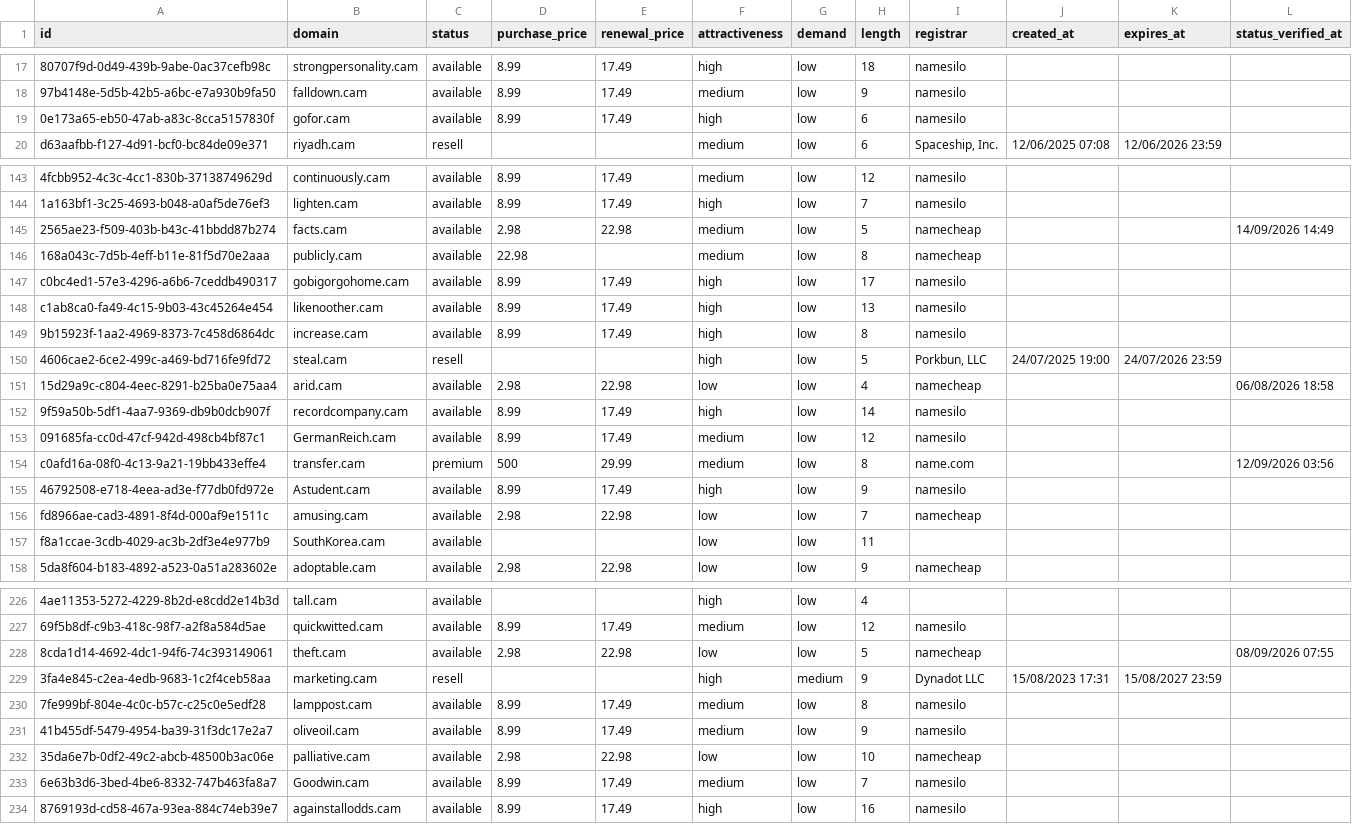
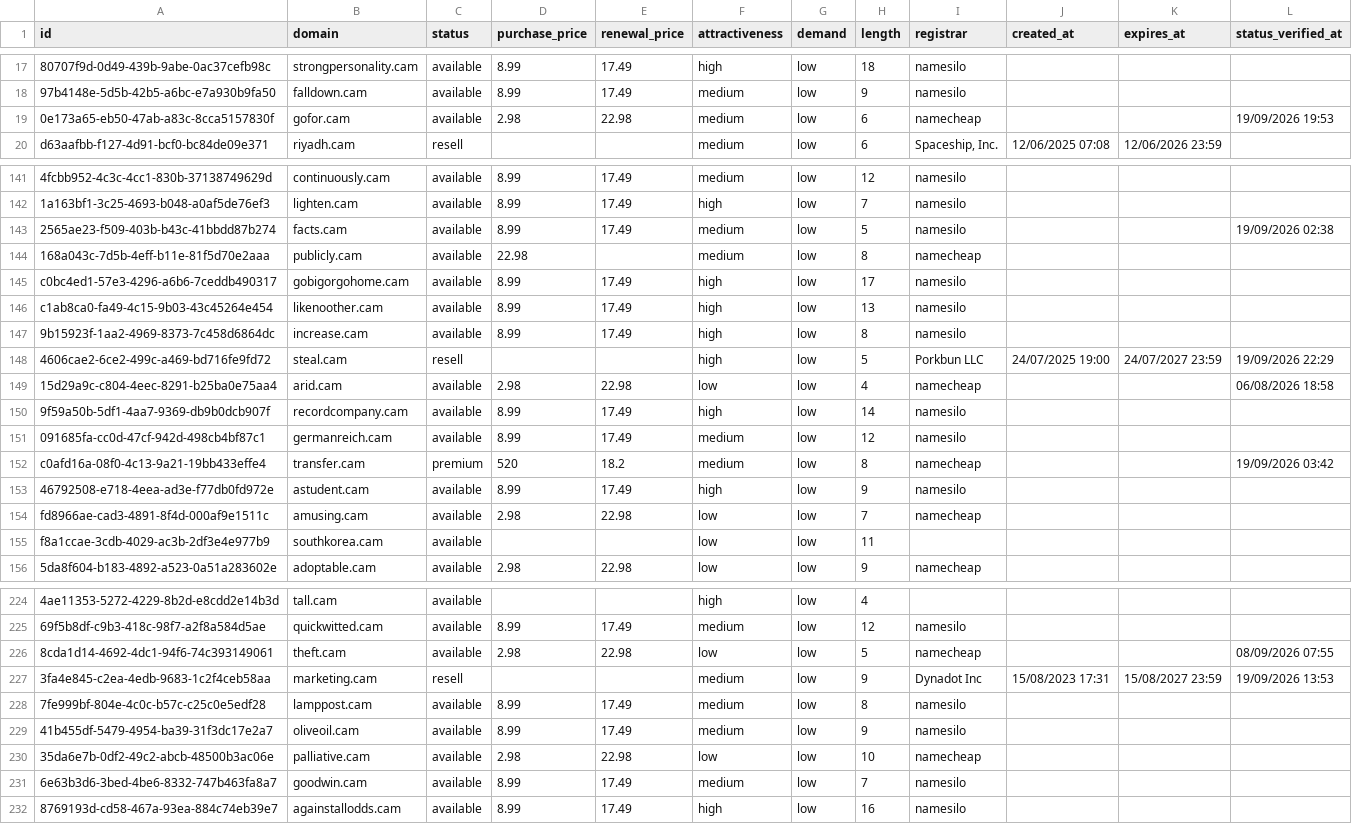
Before and after one commit to UniqueDomains/cam-oneword-domains, a CSV file: cam.csv, drawn as a sheet; only a part is shown, gaps mark what is left out; addresses are those after the commit; the diff covers the shown part only; the diff names each change by its address in the sheet, - before the commit and + after, or states it on an @@ line.

Commit message:
Domains update

```diff
--- a/cam.csv
+++ b/cam.csv
-D19 (purchase_price): 8.99
+D19 (purchase_price): 2.98
-E19 (renewal_price): 17.49
+E19 (renewal_price): 22.98
-F19 (attractiveness): high
+F19 (attractiveness): medium
-I19 (registrar): namesilo
+I19 (registrar): namecheap
-L19 (status_verified_at): (empty)
+L19 (status_verified_at): 19/09/2026 19:53
-D143 (purchase_price): 2.98
+D143 (purchase_price): 8.99
-E143 (renewal_price): 22.98
+E143 (renewal_price): 17.49
-I143 (registrar): namecheap
+I143 (registrar): namesilo
-L143 (status_verified_at): 14/09/2026 14:49
+L143 (status_verified_at): 19/09/2026 02:38
-I148 (registrar): Porkbun, LLC
+I148 (registrar): Porkbun LLC
-K148 (expires_at): 24/07/2026 23:59
+K148 (expires_at): 24/07/2027 23:59
-L148 (status_verified_at): (empty)
+L148 (status_verified_at): 19/09/2026 22:29
-B151 (domain): GermanReich.cam
+B151 (domain): germanreich.cam
-D152 (purchase_price): 500
+D152 (purchase_price): 520
-E152 (renewal_price): 29.99
+E152 (renewal_price): 18.2
-I152 (registrar): name.com
+I152 (registrar): namecheap
-L152 (status_verified_at): 12/09/2026 03:56
+L152 (status_verified_at): 19/09/2026 03:42
-B153 (domain): Astudent.cam
+B153 (domain): astudent.cam
-B155 (domain): SouthKorea.cam
+B155 (domain): southkorea.cam
-F227 (attractiveness): high
+F227 (attractiveness): medium
-G227 (demand): medium
+G227 (demand): low
-I227 (registrar): Dynadot LLC
+I227 (registrar): Dynadot Inc
-L227 (status_verified_at): (empty)
+L227 (status_verified_at): 19/09/2026 13:53
-B231 (domain): Goodwin.cam
+B231 (domain): goodwin.cam
```
Also changed, not shown: 4 added rows, 4 removed rows and 59 edited cells elsewhere in this file, 4 other files.
